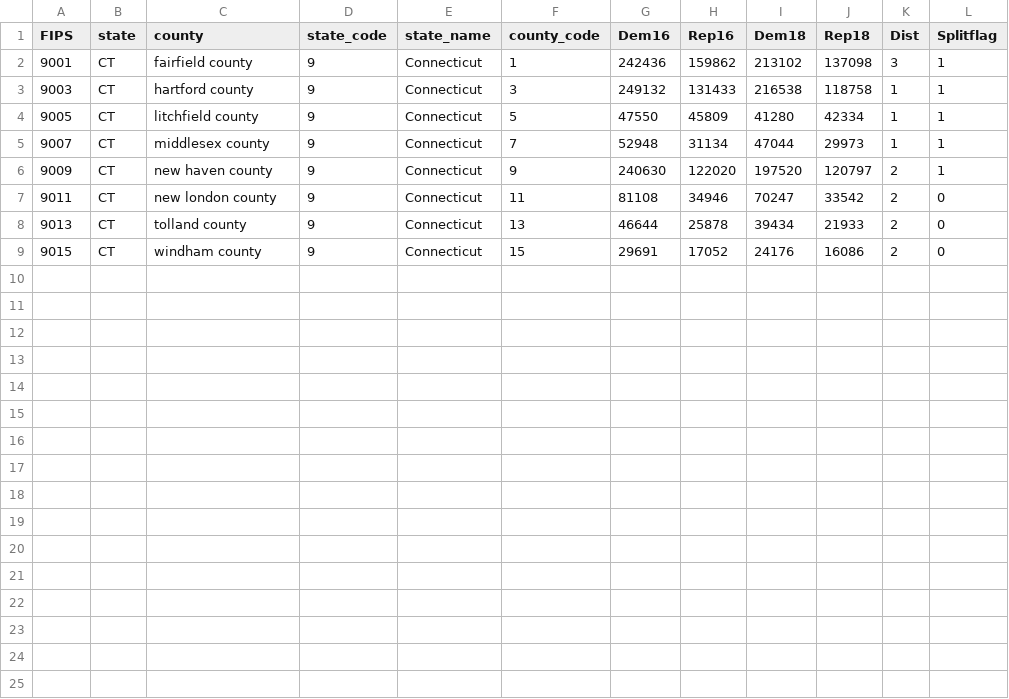
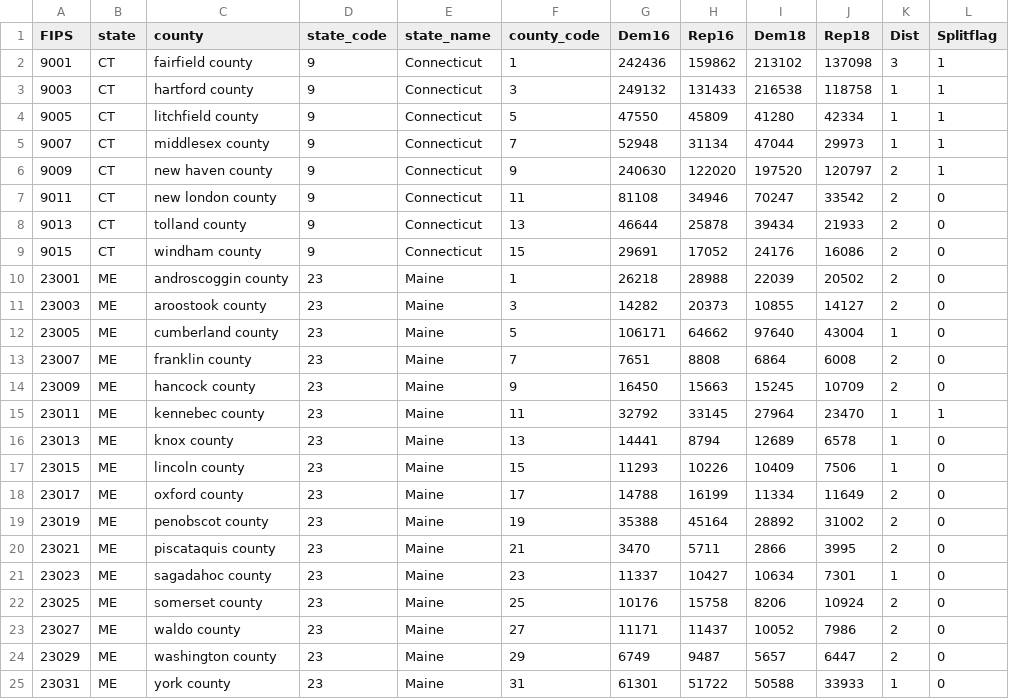
Before and after one commit to ochyzh/SoyBeansPaper, a CSV file: connecticut.csv, drawn as a sheet.

```diff
--- a/connecticut.csv
+++ b/connecticut.csv
@@ -9 +9,17 @@ FIPS,state,county,state_code,state_name,county_code,Dem16,Rep16,Dem18,Rep18,Dist
 9015,CT,windham county,9,Connecticut,15,29691,17052,24176,16086,2,0
+23001,ME,androscoggin county,23,Maine,1,26218,28988,22039,20502,2,0
+23003,ME,aroostook county,23,Maine,3,14282,20373,10855,14127,2,0
+23005,ME,cumberland county,23,Maine,5,106171,64662,97640,43004,1,0
+23007,ME,franklin county,23,Maine,7,7651,8808,6864,6008,2,0
+23009,ME,hancock county,23,Maine,9,16450,15663,15245,10709,2,0
+23011,ME,kennebec county,23,Maine,11,32792,33145,27964,23470,1,1
+23013,ME,knox county,23,Maine,13,14441,8794,12689,6578,1,0
+23015,ME,lincoln county,23,Maine,15,11293,10226,10409,7506,1,0
+23017,ME,oxford county,23,Maine,17,14788,16199,11334,11649,2,0
+23019,ME,penobscot county,23,Maine,19,35388,45164,28892,31002,2,0
+23021,ME,piscataquis county,23,Maine,21,3470,5711,2866,3995,2,0
+23023,ME,sagadahoc county,23,Maine,23,11337,10427,10634,7301,1,0
+23025,ME,somerset county,23,Maine,25,10176,15758,8206,10924,2,0
+23027,ME,waldo county,23,Maine,27,11171,11437,10052,7986,2,0
+23029,ME,washington county,23,Maine,29,6749,9487,5657,6447,2,0
+23031,ME,york county,23,Maine,31,61301,51722,50588,33933,1,0
```
Also changed, not shown: 7 other files.
